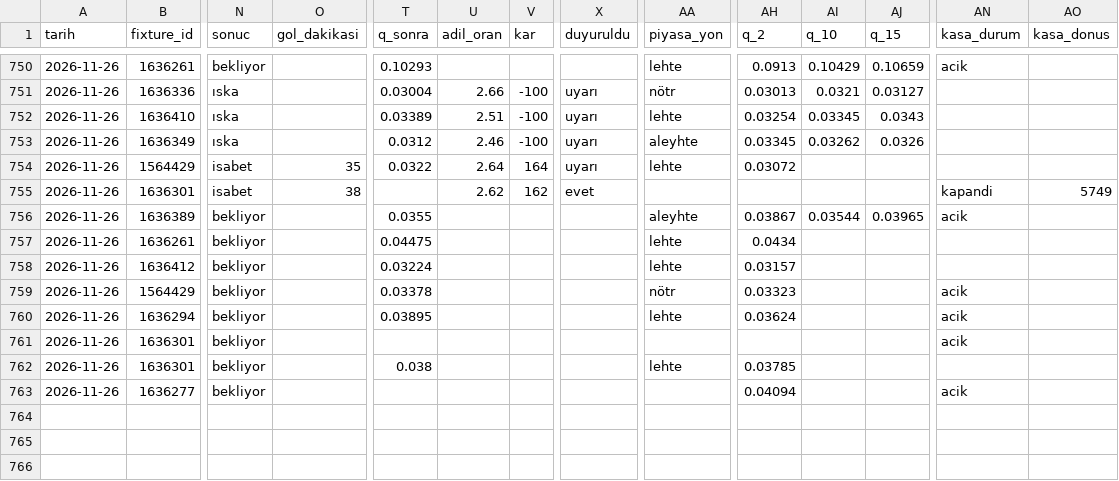
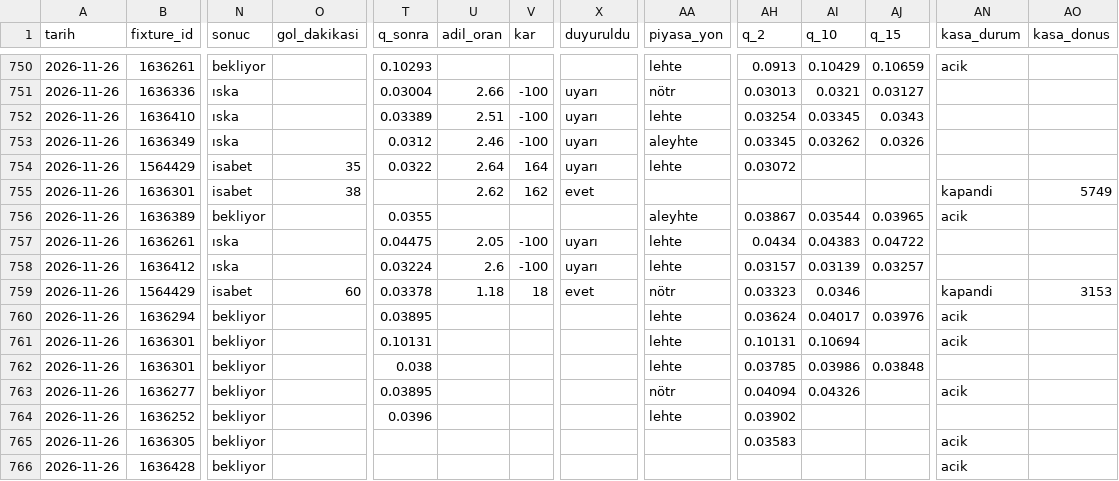
Before and after one commit to leaderofhorde1/Gol-Analizi, a CSV file: data/sinyaller.csv, drawn as a sheet; only a part is shown, gaps mark what is left out; rows hold the shown columns only; the diff names each change by its address in the sheet, - before the commit and + after, or states it on an @@ line.

```diff
--- a/data/sinyaller.csv
+++ b/data/sinyaller.csv
-N757:N758 (sonuc): bekliyor
+N757:N758 (sonuc): ıska
-U757 (adil_oran): (empty)
+U757 (adil_oran): 2.05
-V757:V758 (kar): (empty)
+V757:V758 (kar): -100
-X757:X758 (duyuruldu): (empty)
+X757:X758 (duyuruldu): uyarı
-AI757 (q_10): (empty)
+AI757 (q_10): 0.04383
-AJ757 (q_15): (empty)
+AJ757 (q_15): 0.04722
-U758 (adil_oran): (empty)
+U758 (adil_oran): 2.6
-AI758 (q_10): (empty)
+AI758 (q_10): 0.03139
-AJ758 (q_15): (empty)
+AJ758 (q_15): 0.03257
-N759 (sonuc): bekliyor
+N759 (sonuc): isabet
-O759 (gol_dakikasi): (empty)
+O759 (gol_dakikasi): 60
-U759 (adil_oran): (empty)
+U759 (adil_oran): 1.18
-V759 (kar): (empty)
+V759 (kar): 18
-X759 (duyuruldu): (empty)
+X759 (duyuruldu): evet
-AI759 (q_10): (empty)
+AI759 (q_10): 0.0346
-AN759 (kasa_durum): acik
+AN759 (kasa_durum): kapandi
-AO759 (kasa_donus): (empty)
+AO759 (kasa_donus): 3153
-AI760 (q_10): (empty)
+AI760 (q_10): 0.04017
-AJ760 (q_15): (empty)
+AJ760 (q_15): 0.03976
-T761 (q_sonra): (empty)
+T761 (q_sonra): 0.10131
-AA761 (piyasa_yon): (empty)
+AA761 (piyasa_yon): lehte
-AH761 (q_2): (empty)
+AH761 (q_2): 0.10131
-AI761 (q_10): (empty)
+AI761 (q_10): 0.10694
-AI762 (q_10): (empty)
+AI762 (q_10): 0.03986
-AJ762 (q_15): (empty)
+AJ762 (q_15): 0.03848
-T763 (q_sonra): (empty)
+T763 (q_sonra): 0.03895
-AA763 (piyasa_yon): (empty)
+AA763 (piyasa_yon): nötr
-AI763 (q_10): (empty)
+AI763 (q_10): 0.04326
+row 764: 2026-11-26 | 1636252 | bekliyor |  | 0.0396 |  |  |  | lehte | 0.03902
+row 765: 2026-11-26 | 1636305 | bekliyor |  |  |  |  |  |  | 0.03583 |  |  | acik
+row 766: 2026-11-26 | 1636428 | bekliyor |  |  |  |  |  |  |  |  |  | acik
```
Also changed, not shown: 3 other files.
